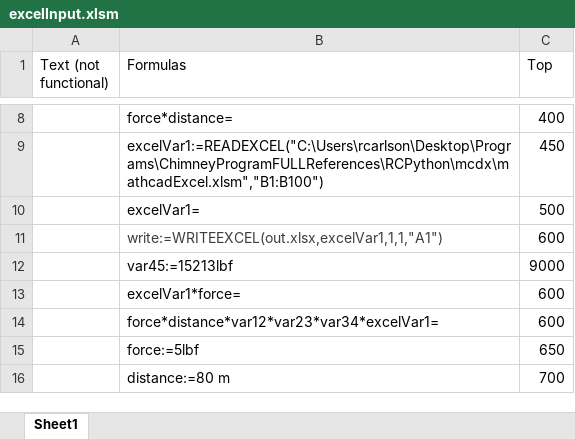
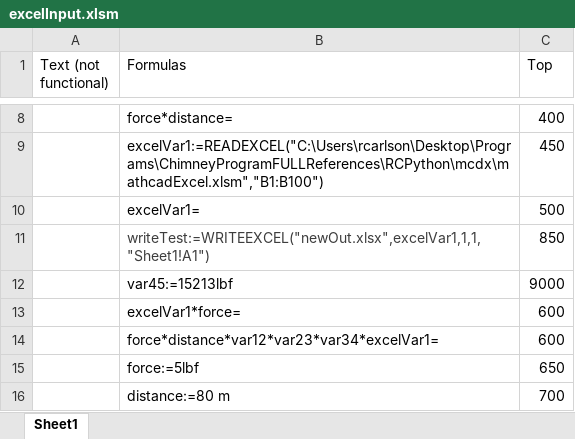
Before and after one commit to willowierhail5/MathCAD-Prime-XML-Builder, an Excel workbook: mcdx/excelInput.xlsm, sheet Sheet1, drawn as a sheet; only a part is shown, gaps mark what is left out; values as stored, in another font and other column widths than the file's, no borders; removed rows and columns are numbered as before the commit, all else as after; the diff names each change by its address in the sheet, - before the commit and + after, or states it on an @@ line.

```diff
--- a/mcdx/excelInput.xlsm (sheet Sheet1)
+++ b/mcdx/excelInput.xlsm (sheet Sheet1)
-row 11:  | write:=WRITEEXCEL(out.xlsx,excelVar1,1,1,"A1") | 600
+row 11:  | writeTest:=WRITEEXCEL("newOut.xlsx",excelVar1,1,1,"Sheet1!A1") | 850
```
Also changed, not shown: mcdx/TestOutput.xlsx, mcdx/out.xlsx, 20 other files.
